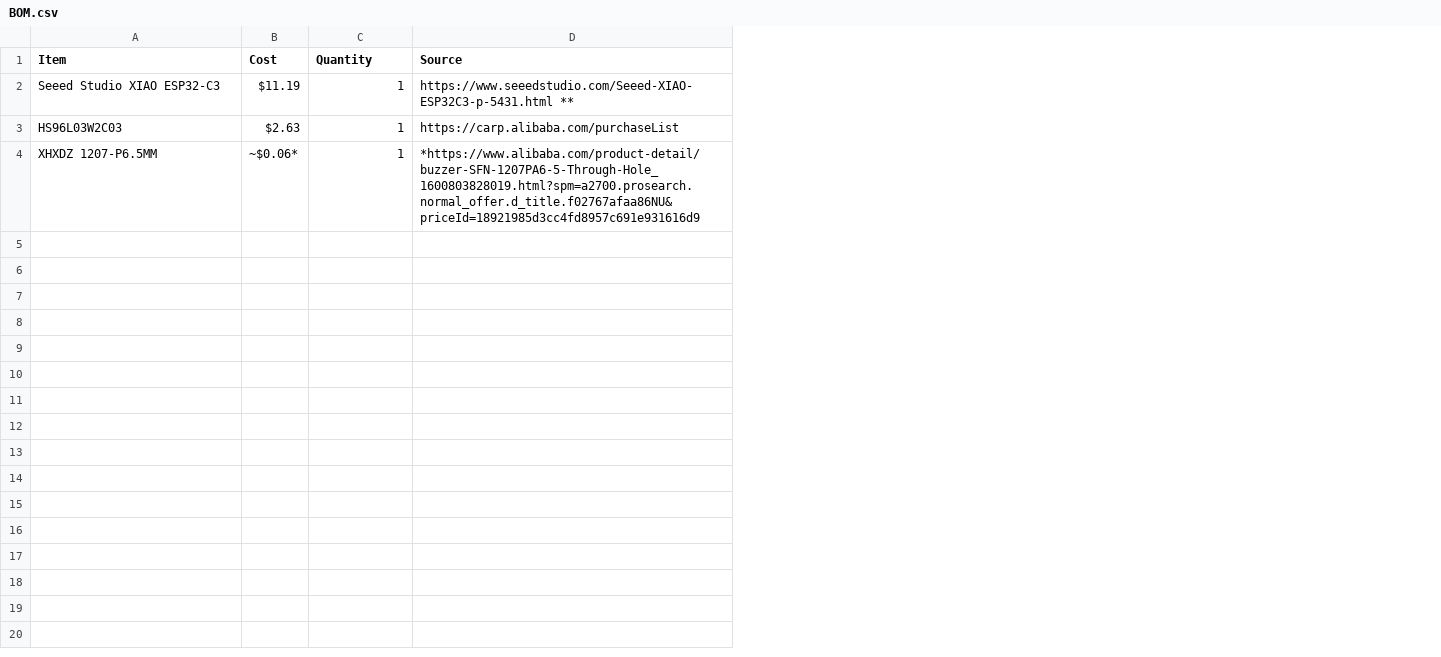
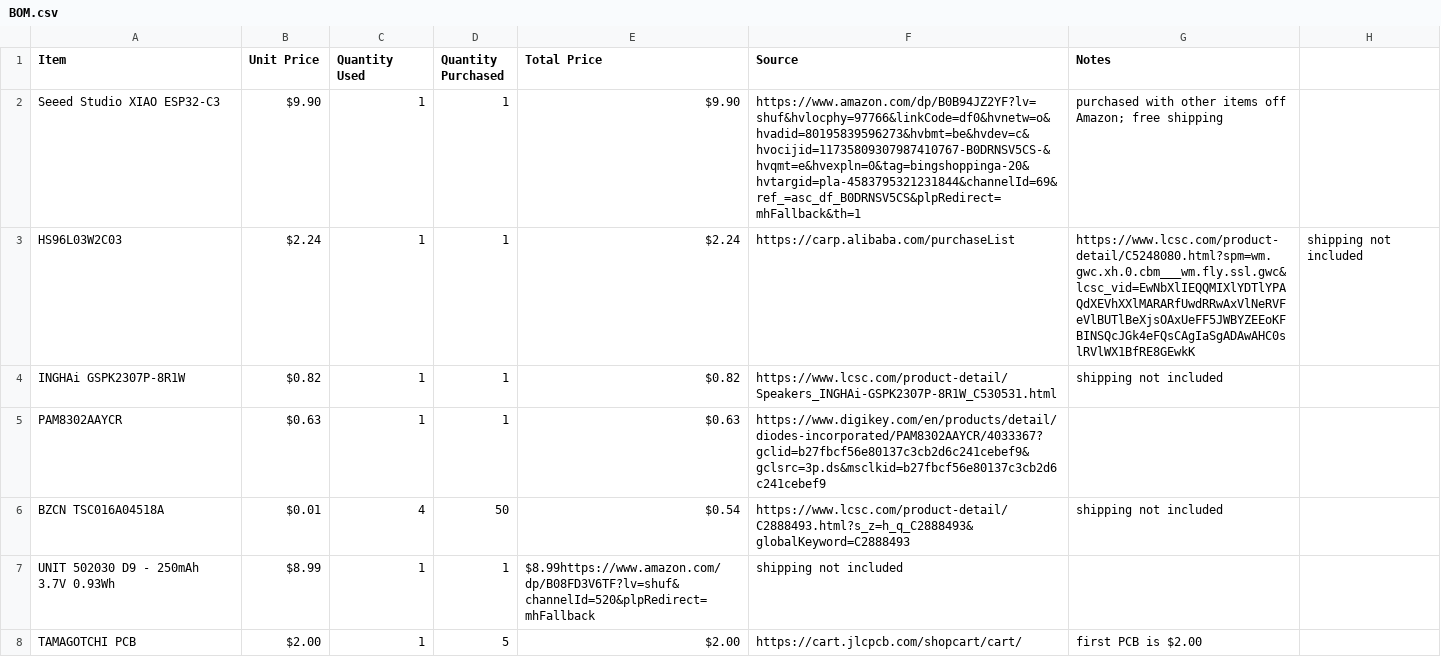
Before and after one commit to SC50500/BTtamagotchi, a CSV file: BOM.csv, drawn as a sheet; removed rows and columns are numbered as before the commit, all else as after; the diff names each change by its address in the sheet, - before the commit and + after, or states it on an @@ line.

Commit message:
Update BOM.csv
done for now?

```diff
--- a/BOM.csv
+++ b/BOM.csv
-column B (Cost), rows 2-3: $11.19 | $2.63
+column B (Unit Price), rows 2-3: $9.90 | $2.24
+column D (Quantity Purchased), rows 2-3: 1 | 1
+column E (Total Price), rows 2-3: $9.90 | $2.24
+column G (Notes), rows 2-3: purchased with other items off Amazon; free shipping | https://www.lcsc.com/product-detail/C5248080.html?spm=wm.gwc.xh.0.cbm___wm.fly.ssl.gwc&lcsc_vid=EwNbXlIEQQMIXlYDTlYPAQdXEVhXXlMARARfUwdRRwAxVlNeRVFeVlBUTlBeXjsOAxUeFF5JWBYZEEoKFBINSQcJGk4eFQsCAgIaSgADAwAHC0slRVlWX1BfRE8GEwkK
+column H, row 3: shipping not included
-C1: Quantity
+C1: Quantity Used
-F2 (Source): https://www.seeedstudio.com/Seeed-XIAO-ESP32C3-p-5431.html **
+F2 (Source): https://www.amazon.com/dp/B0B94JZ2YF?lv=shuf&hvlocphy=97766&linkCode=df0&hvnetw=o&hvadid=80195839596273&hvbmt=be&hvdev=c&hvocijid=11735809307987410767-B0DRNSV5CS-&hvqmt=e&hvexpln=0&tag=bingshoppinga-20&hvtargid=pla-4583795321231844&channelId=69&ref_=asc_df_B0DRNSV5CS&plpRedirect=mhFallback&th=1
-row 4: XHXDZ 1207-P6.5MM | ~$0.06* | 1 | *https://www.alibaba.com/product-detail/buzzer-SFN-1207PA6-5-Through-Hole_1600803828019.html?spm=a2700.prosearch.normal_offer.d_title.f02767afaa86NU&priceId=18921985d3cc4fd8957c691e931616d9
+row 4: INGHAi GSPK2307P-8R1W | $0.82 | 1 | 1 | $0.82 | https://www.lcsc.com/product-detail/Speakers_INGHAi-GSPK2307P-8R1W_C530531.html | shipping not included
+row 5: PAM8302AAYCR | $0.63 | 1 | 1 | $0.63 | https://www.digikey.com/en/products/detail/diodes-incorporated/PAM8302AAYCR/4033367?gclid=b27fbcf56e80137c3cb2d6c241cebef9&gclsrc=3p.ds&msclkid=b27fbcf56e80137c3cb2d6c241cebef9
+row 6: BZCN TSC016A04518A | $0.01 | 4 | 50 | $0.54 | https://www.lcsc.com/product-detail/C2888493.html?s_z=h_q_C2888493&globalKeyword=C2888493 | shipping not included
+row 7: UNIT 502030 D9 - 250mAh 3.7V 0.93Wh | $8.99 | 1 | 1 | $8.99https://www.amazon.com/dp/B08FD3V6TF?lv=shuf&channelId=520&plpRedirect=mhFallback | shipping not included
+row 8: TAMAGOTCHI PCB | $2.00 | 1 | 5 | $2.00 | https://cart.jlcpcb.com/shopcart/cart/ | first PCB is $2.00
```
